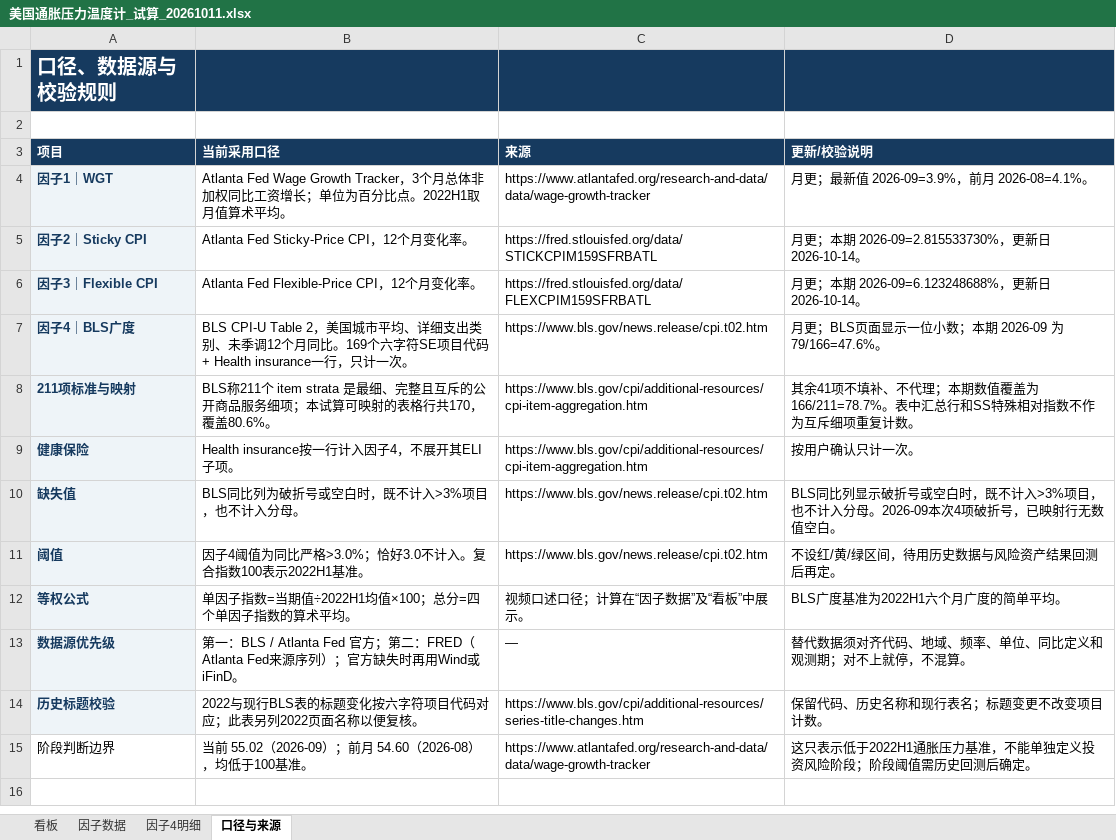
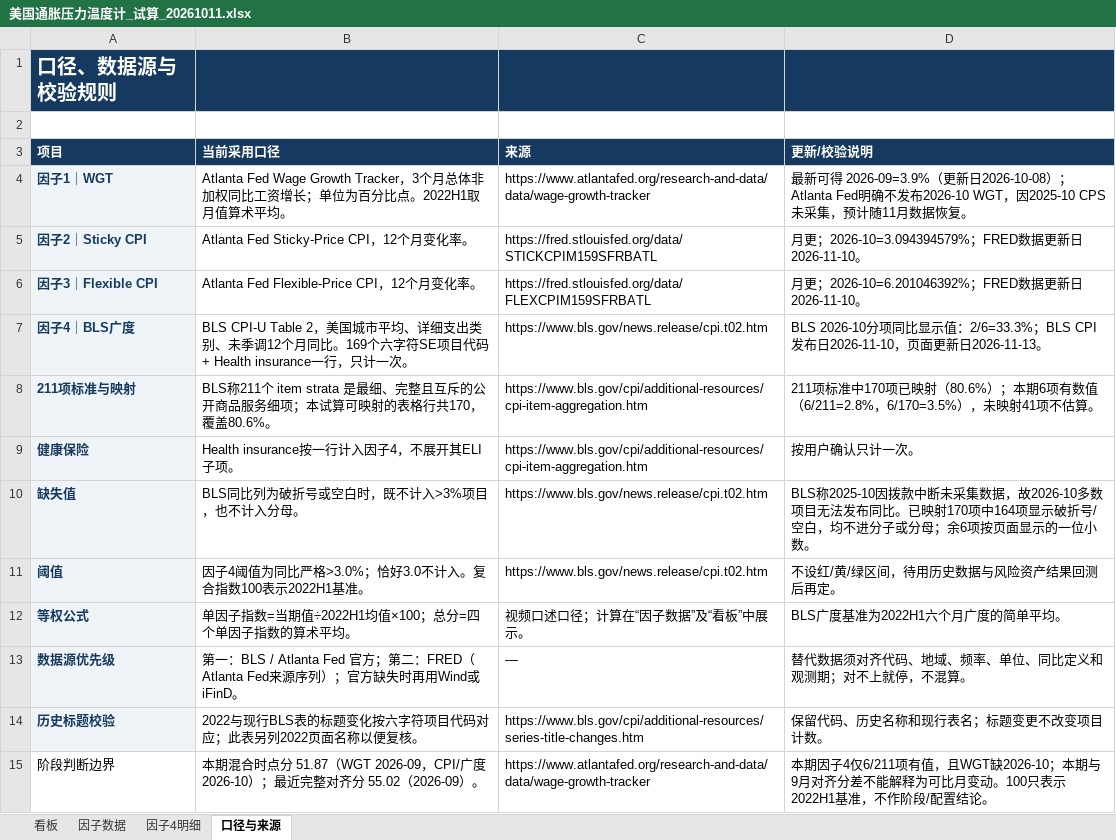
Before and after one commit to marvinbai303-ops/workspace, an Excel workbook: 产业趋势研究&选股/美国通胀压力温度计/美国通胀压力温度计_试算_20261011.xlsx, sheet 口径与来源, drawn as a sheet; values as stored, in another font and other column widths than the file's, no borders; the diff names each change by its address in the sheet, - before the commit and + after, or states it on an @@ line.

```diff
--- a/产业趋势研究&选股/美国通胀压力温度计/美国通胀压力温度计_试算_20261011.xlsx (sheet 口径与来源)
+++ b/产业趋势研究&选股/美国通胀压力温度计/美国通胀压力温度计_试算_20261011.xlsx (sheet 口径与来源)
-D4 (更新/校验说明): 月更；最新值 2026-09=3.9%，前月 2026-08=4.1%。
+D4 (更新/校验说明): 最新可得 2026-09=3.9%（更新日2026-10-08）；Atlanta Fed明确不发布2026-10 WGT，因2025-10 CPS未采集，预计随11月数据恢复。
-D5 (更新/校验说明): 月更；本期 2026-09=2.815533730%，更新日 2026-10-14。
+D5 (更新/校验说明): 月更；2026-10=3.094394579%；FRED数据更新日2026-11-10。
-D6 (更新/校验说明): 月更；本期 2026-09=6.123248688%，更新日 2026-10-14。
+D6 (更新/校验说明): 月更；2026-10=6.201046392%；FRED数据更新日2026-11-10。
-D7 (更新/校验说明): 月更；BLS页面显示一位小数；本期 2026-09 为 79/166=47.6%。
+D7 (更新/校验说明): BLS 2026-10分项同比显示值：2/6=33.3%；BLS CPI发布日2026-11-10，页面更新日2026-11-13。
-D8 (更新/校验说明): 其余41项不填补、不代理；本期数值覆盖为166/211=78.7%。表中汇总行和SS特殊相对指数不作为互斥细项重复计数。
+D8 (更新/校验说明): 211项标准中170项已映射（80.6%）；本期6项有数值（6/211=2.8%，6/170=3.5%），未映射41项不估算。
-D10 (更新/校验说明): BLS同比列显示破折号或空白时，既不计入>3%项目，也不计入分母。2026-09本次4项破折号，已映射行无数值空白。
+D10 (更新/校验说明): BLS称2025-10因拨款中断未采集数据，故2026-10多数项目无法发布同比。已映射170项中164项显示破折号/空白，均不进分子或分母；余6项按页面显示的一位小数。
-B15 (当前采用口径): 当前 55.02（2026-09）；前月 54.60（2026-08），均低于100基准。
+B15 (当前采用口径): 本期混合时点分 51.87（WGT 2026-09，CPI/广度2026-10）；最近完整对齐分 55.02（2026-09）。
-D15 (更新/校验说明): 这只表示低于2022H1通胀压力基准，不能单独定义投资风险阶段；阶段阈值需历史回测后确定。
+D15 (更新/校验说明): 本期因子4仅6/211项有值，且WGT缺2026-10；本期与9月对齐分差不能解释为可比月变动。100只表示2022H1基准，不作阶段/配置结论。
```
Also changed, not shown: sheet 看板, sheet 因子数据, sheet 因子4明细, formulas that keep their value, 产业趋势研究&选股/君君美债利率模型_自动刷新/output/君君美债利率模型_最新.xlsx, 23 other files.
